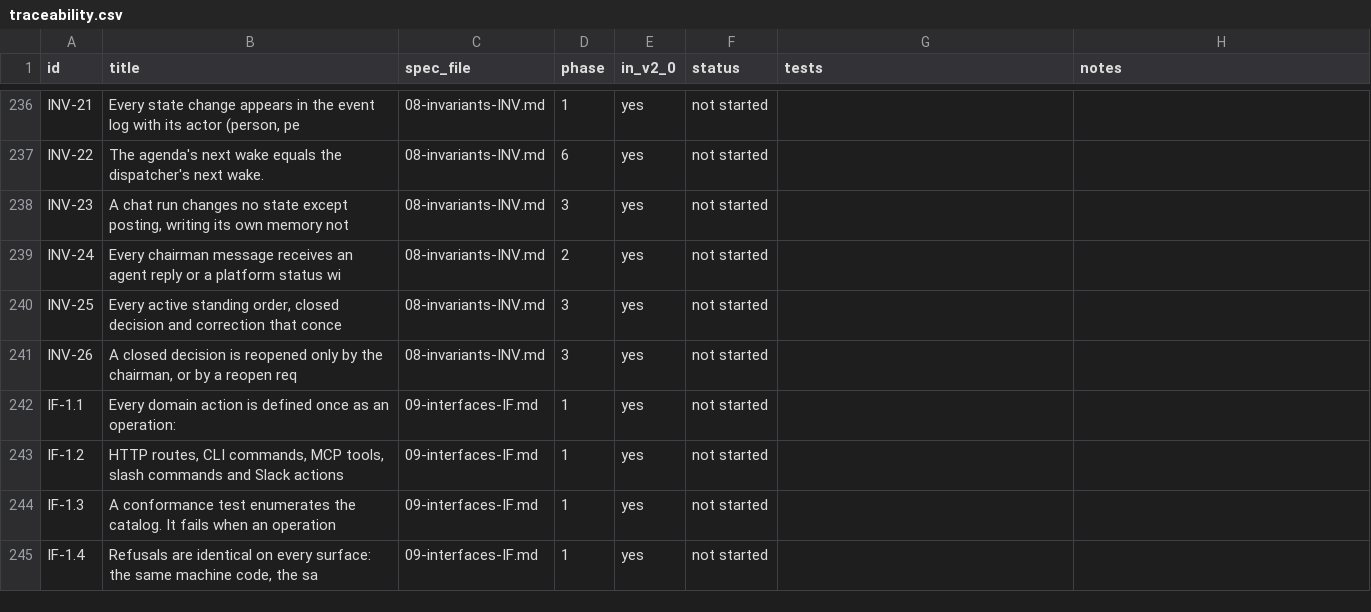
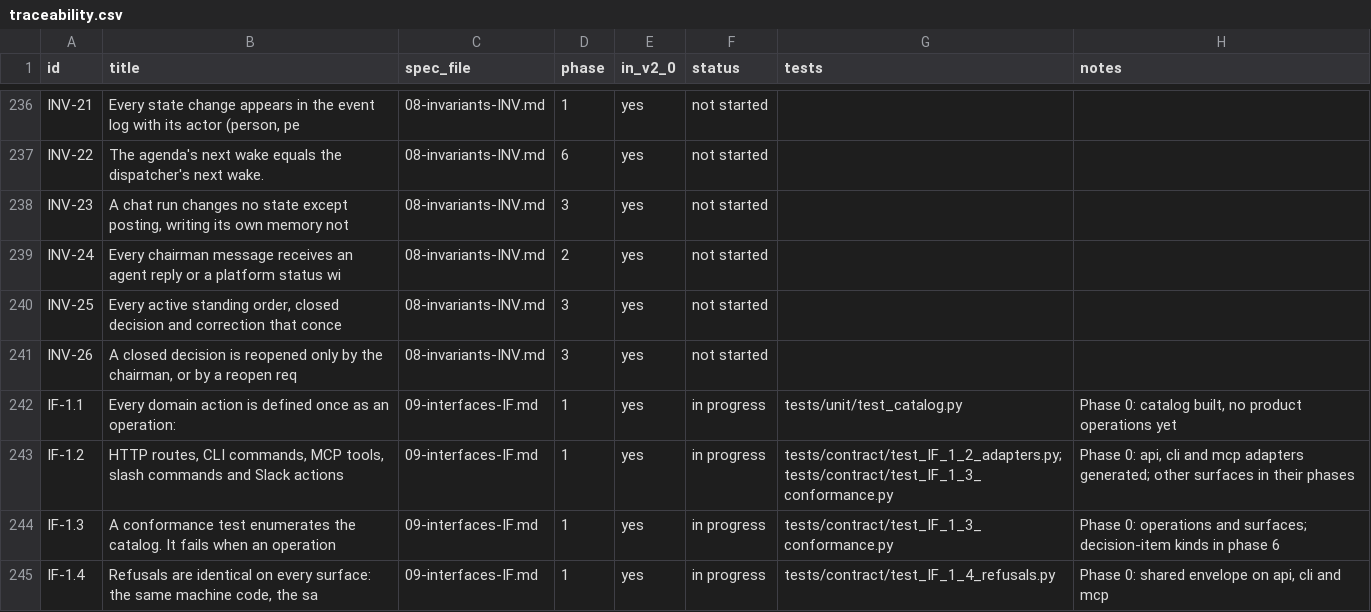
Before and after one commit to dominicplouffe/crewmind, a CSV file: docs/traceability.csv, drawn as a sheet; only a part is shown, gaps mark what is left out; the diff covers the shown part only.

```diff
--- a/docs/traceability.csv
+++ b/docs/traceability.csv
@@ -241,5 +241,5 @@ INV-25,"Every active standing order, closed decision and correction that conce",
 INV-26,"A closed decision is reopened only by the chairman, or by a reopen req",08-invariants-INV.md,3,yes,not started,,
-IF-1.1,Every domain action is defined once as an operation:,09-interfaces-IF.md,1,yes,not started,,
-IF-1.2,"HTTP routes, CLI commands, MCP tools, slash commands and Slack actions",09-interfaces-IF.md,1,yes,not started,,
-IF-1.3,A conformance test enumerates the catalog. It fails when an operation ,09-interfaces-IF.md,1,yes,not started,,
-IF-1.4,"Refusals are identical on every surface: the same machine code, the sa",09-interfaces-IF.md,1,yes,not started,,
+IF-1.1,Every domain action is defined once as an operation:,09-interfaces-IF.md,1,yes,in progress,tests/unit/test_catalog.py,"Phase 0: catalog built, no product operations yet"
+IF-1.2,"HTTP routes, CLI commands, MCP tools, slash commands and Slack actions",09-interfaces-IF.md,1,yes,in progress,tests/contract/test_IF_1_2_adapters.py; tests/contract/test_IF_1_3_conformance.py,"Phase 0: api, cli and mcp adapters generated; other surfaces in their phases"
+IF-1.3,A conformance test enumerates the catalog. It fails when an operation ,09-interfaces-IF.md,1,yes,in progress,tests/contract/test_IF_1_3_conformance.py,Phase 0: operations and surfaces; decision-item kinds in phase 6
+IF-1.4,"Refusals are identical on every surface: the same machine code, the sa",09-interfaces-IF.md,1,yes,in progress,tests/contract/test_IF_1_4_refusals.py,"Phase 0: shared envelope on api, cli and mcp"
```
Also changed, not shown: 33 edited cells elsewhere in this file.
